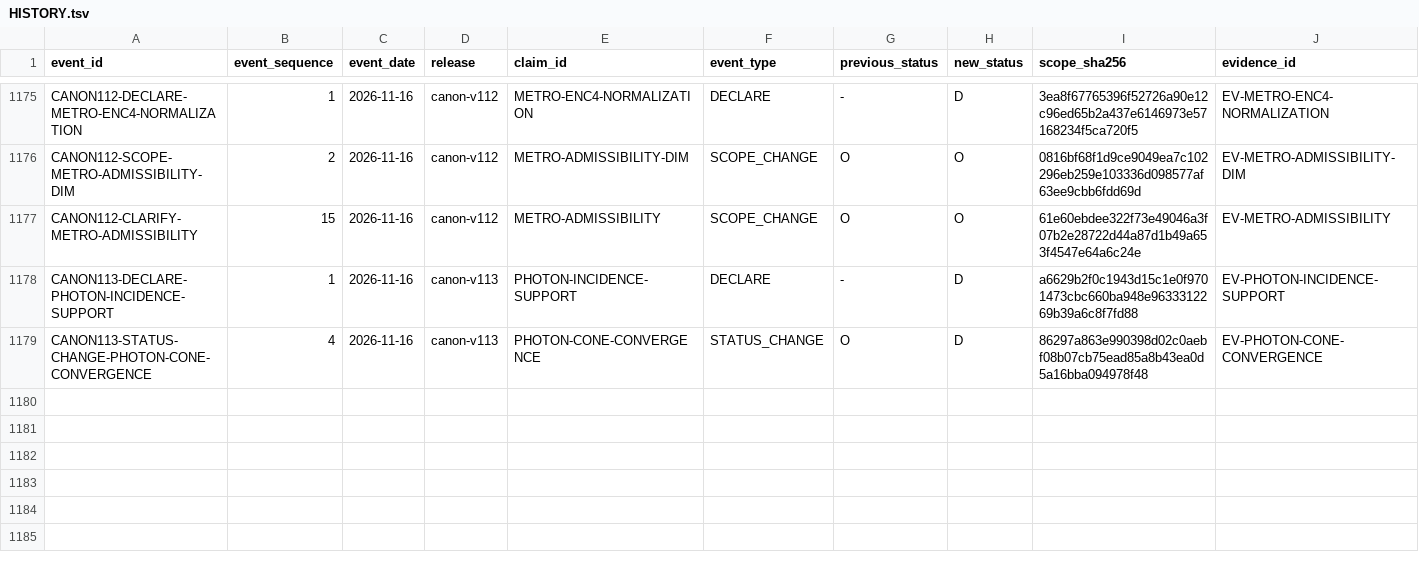
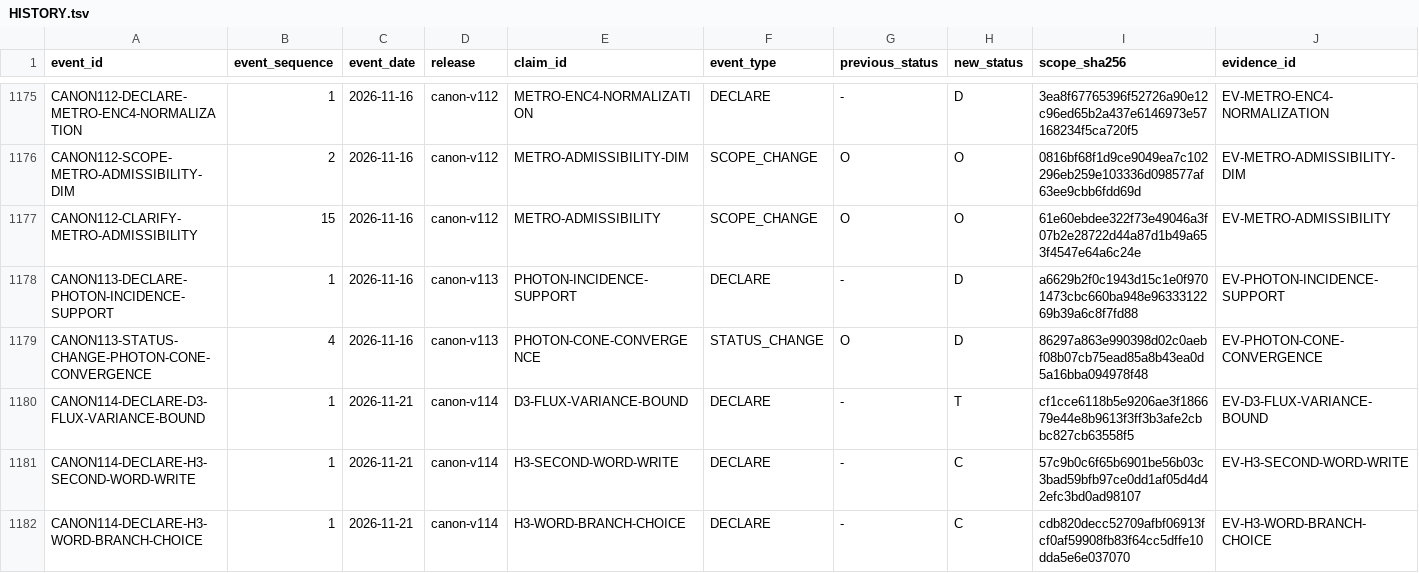
Before and after one commit to mathorn1973/twist-j, a TSV file: canon/HISTORY.tsv, drawn as a sheet; only a part is shown, gaps mark what is left out; rows hold the shown columns only; the diff names each change by its address in the sheet, - before the commit and + after, or states it on an @@ line.

```diff
--- a/canon/HISTORY.tsv
+++ b/canon/HISTORY.tsv
+row 1180: CANON114-DECLARE-D3-FLUX-VARIANCE-BOUND | 1 | 2026-11-21 | canon-v114 | D3-FLUX-VARIANCE-BOUND | DECLARE | - | T | cf1cce6118b5e9206ae3f186679e44e8b9613f3ff3b3afe2cbbc827cb63558f5 | EV-D3-FLUX-VARIANCE-BOUND
+row 1181: CANON114-DECLARE-H3-SECOND-WORD-WRITE | 1 | 2026-11-21 | canon-v114 | H3-SECOND-WORD-WRITE | DECLARE | - | C | 57c9b0c6f65b6901be56b03c3bad59bfb97ce0dd1af05d4d42efc3bd0ad98107 | EV-H3-SECOND-WORD-WRITE
+row 1182: CANON114-DECLARE-H3-WORD-BRANCH-CHOICE | 1 | 2026-11-21 | canon-v114 | H3-WORD-BRANCH-CHOICE | DECLARE | - | C | cdb820decc52709afbf06913fcf0af59908fb83f64cc5dffe10dda5e6e037070 | EV-H3-WORD-BRANCH-CHOICE
```
Also changed, not shown: canon/EVIDENCE.tsv, canon/NORMATIVE.tsv, 10 other files.
